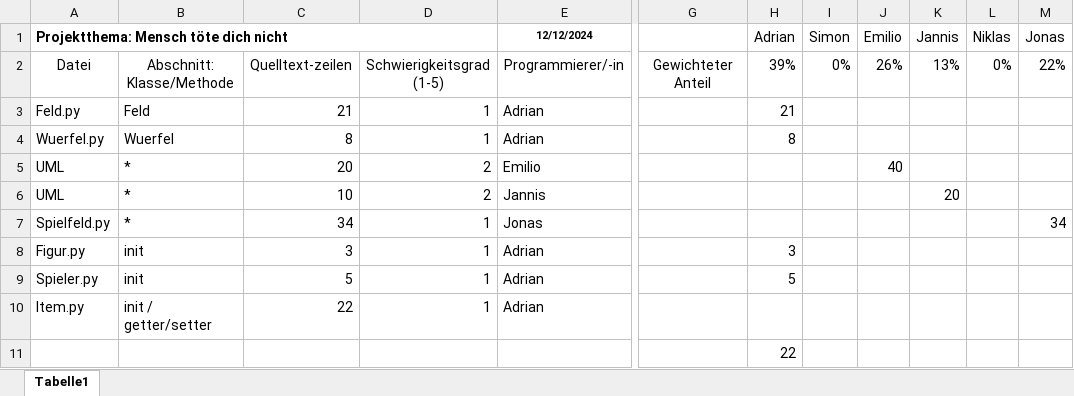
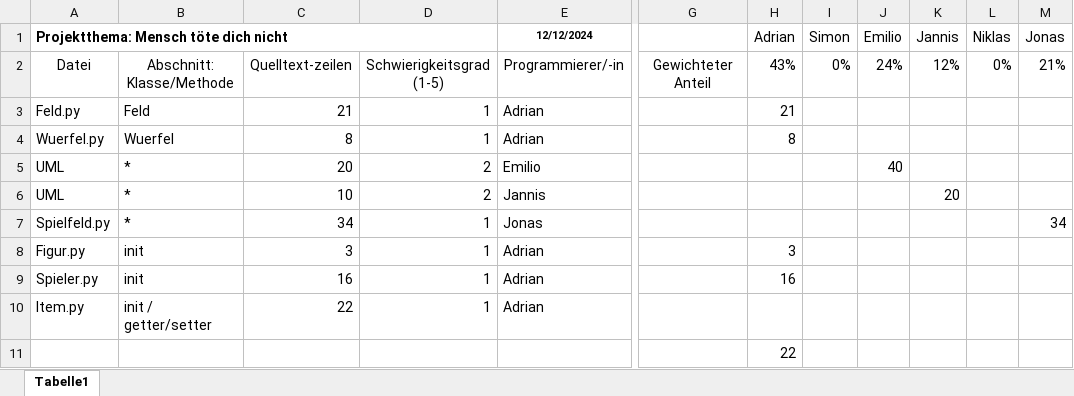
Before and after one commit to ToxicHahn/Mensch-toete-dich-nicht, an Excel workbook: Docs/Taetigkeitsdokumentation.xlsx, sheet Tabelle1, drawn as a sheet; only a part is shown, gaps mark what is left out; values as stored, in another font and other column widths than the file's, no borders; charts and pictures not drawn; the diff names each change by its address in the sheet, - before the commit and + after, or states it on an @@ line.

Commit message:
ka

```diff
--- a/Docs/Taetigkeitsdokumentation.xlsx (sheet Tabelle1)
+++ b/Docs/Taetigkeitsdokumentation.xlsx (sheet Tabelle1)
-H2 (Adrian): 39%
+H2 (Adrian): 43%
-J2 (Emilio): 26%
+J2 (Emilio): 24%
-K2 (Jannis): 13%
+K2 (Jannis): 12%
-M2 (Jonas): 22%
+M2 (Jonas): 21%
-C9: 5
+C9: 16
-H9 (Adrian): 5
+H9 (Adrian): 16
```
Also changed, not shown: charts or pictures.
